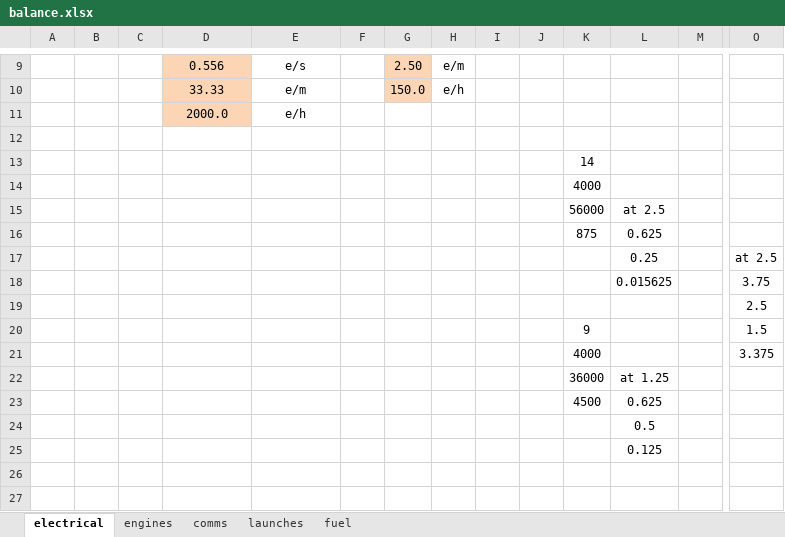
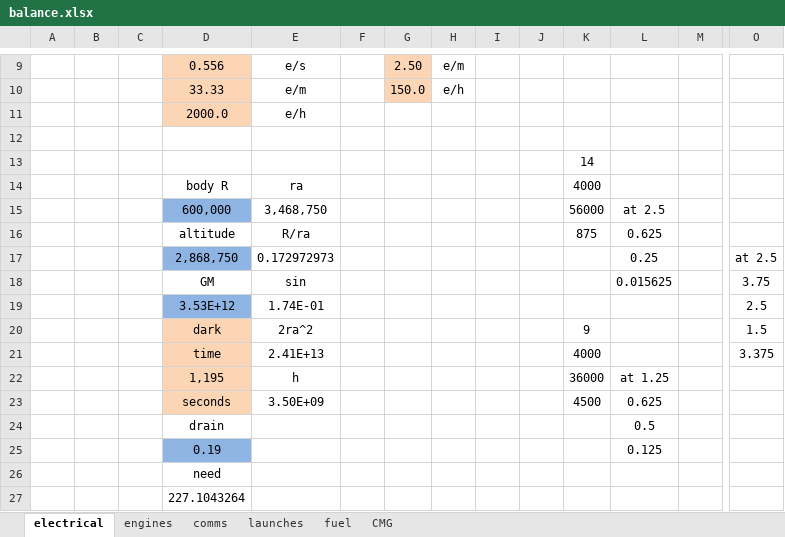
Before and after one commit to Felbourn/Project-Genesis, an Excel workbook: balance.xlsx, sheet electrical, drawn as a sheet; only a part is shown, gaps mark what is left out; values as stored, in another font and other column widths than the file's, no borders; removed rows and columns are numbered as before the commit, all else as after; rows hold the shown columns only; the diff names each change by its address in the sheet, - before the commit and + after, or states it on an @@ line.

```diff
--- a/balance.xlsx (sheet electrical)
+++ b/balance.xlsx (sheet electrical)
+sheet tab: CMG
-row 14:  |  |  |  |  |  |  |  |  |  | 4000
+row 14:  |  |  | body R | ra |  |  |  |  |  | 4000
-D15: (empty)
+D15: 600,000
-D15 fill: none
+D15 fill: #8EB4E3
-E15: (empty)
+E15: 3,468,750
-D16: (empty)
+D16: altitude
-E16: (empty)
+E16: R/ra
-D17: (empty)
+D17: 2,868,750
-D17 fill: none
+D17 fill: #8EB4E3
-E17: (empty)
+E17: 0.172972973
-D18: (empty)
+D18: GM
-E18: (empty)
+E18: sin
-row 19:  |  |  |  |  |  |  |  |  |  |  |  |  | 2.5
-row 20:  |  |  |  |  |  |  |  |  |  | 9 |  |  | 1.5
-row 21:  |  |  |  |  |  |  |  |  |  | 4000 |  |  | 3.375
-row 22:  |  |  |  |  |  |  |  |  |  | 36000 | at 1.25
-row 23:  |  |  |  |  |  |  |  |  |  | 4500 | 0.625
-row 24:  |  |  |  |  |  |  |  |  |  |  | 0.5
-row 25:  |  |  |  |  |  |  |  |  |  |  | 0.125
+row 19:  |  |  | 3.53E+12 | 1.74E-01 |  |  |  |  |  |  |  |  | 2.5
+row 20:  |  |  | dark | 2ra^2 |  |  |  |  |  | 9 |  |  | 1.5
+row 21:  |  |  | time | 2.41E+13 |  |  |  |  |  | 4000 |  |  | 3.375
+row 22:  |  |  | 1,195 | h |  |  |  |  |  | 36000 | at 1.25
+row 23:  |  |  | seconds | 3.50E+09 |  |  |  |  |  | 4500 | 0.625
+row 24:  |  |  | drain |  |  |  |  |  |  |  | 0.5
+row 25:  |  |  | 0.19 |  |  |  |  |  |  |  | 0.125
+row 26:  |  |  | need
+row 27:  |  |  | 227.1043264
```
Also changed, not shown: sheet fuel, sheet engines, sheet comms, sheet launches, formulas that keep their value, 13 other files.
